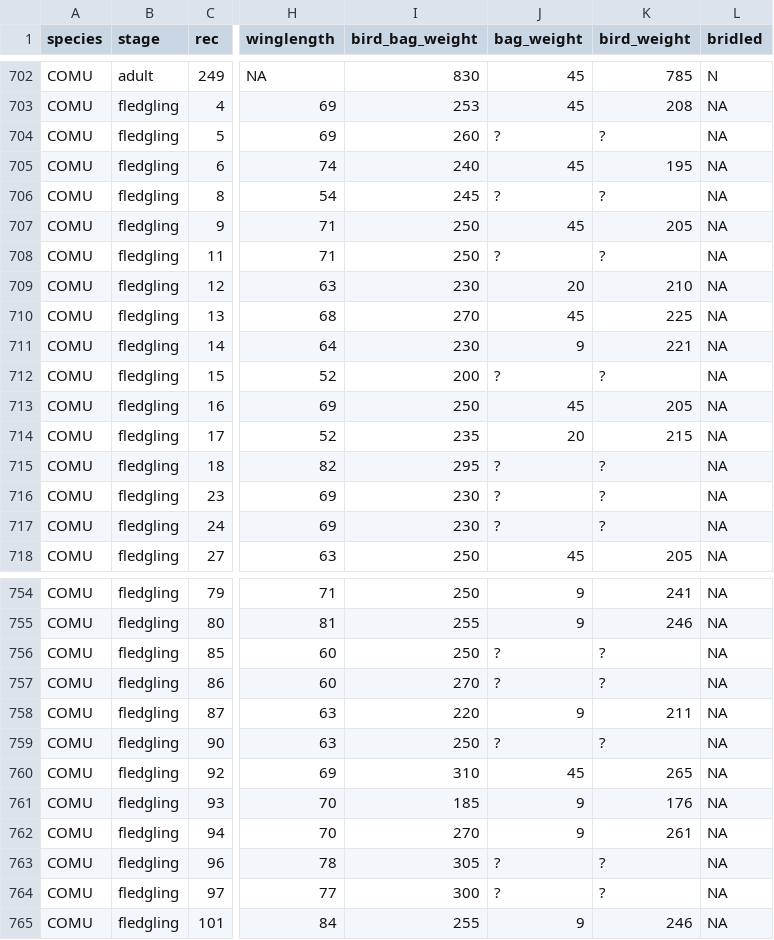
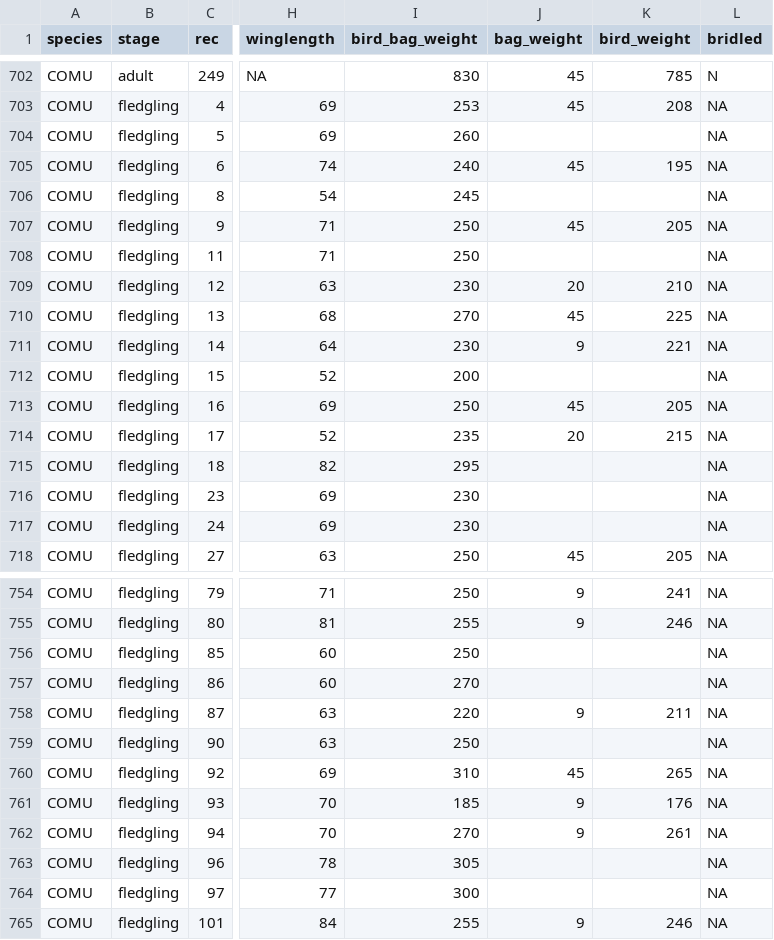
Before and after one commit to KeithLewis99/capelin-murres, a CSV file: data-raw/COMU_condition_consolidated.csv, drawn as a sheet; only a part is shown, gaps mark what is left out; the diff covers the shown part only; the diff names each change by its address in the sheet, - before the commit and + after, or states it on an @@ line.

Commit message:
Bootstrap for adult and chick weights
added code to estimate bootstrap 95% CI

```diff
--- a/data-raw/COMU_condition_consolidated.csv
+++ b/data-raw/COMU_condition_consolidated.csv
-J704 (bag_weight): ?
+J704 (bag_weight): (empty)
-K704 (bird_weight): ?
+K704 (bird_weight): (empty)
-J706 (bag_weight): ?
+J706 (bag_weight): (empty)
-K706 (bird_weight): ?
+K706 (bird_weight): (empty)
-J708 (bag_weight): ?
+J708 (bag_weight): (empty)
-K708 (bird_weight): ?
+K708 (bird_weight): (empty)
-J712 (bag_weight): ?
+J712 (bag_weight): (empty)
-K712 (bird_weight): ?
+K712 (bird_weight): (empty)
-J715:J717 (bag_weight): ?
+J715:J717 (bag_weight): (empty)
-K715:K717 (bird_weight): ?
+K715:K717 (bird_weight): (empty)
-J756:J757 (bag_weight): ?
+J756:J757 (bag_weight): (empty)
-K756:K757 (bird_weight): ?
+K756:K757 (bird_weight): (empty)
-J759 (bag_weight): ?
+J759 (bag_weight): (empty)
-K759 (bird_weight): ?
+K759 (bird_weight): (empty)
-J763:J764 (bag_weight): ?
+J763:J764 (bag_weight): (empty)
-K763:K764 (bird_weight): ?
+K763:K764 (bird_weight): (empty)
```
Also changed, not shown: 42 edited cells elsewhere in this file, 1 other file.
